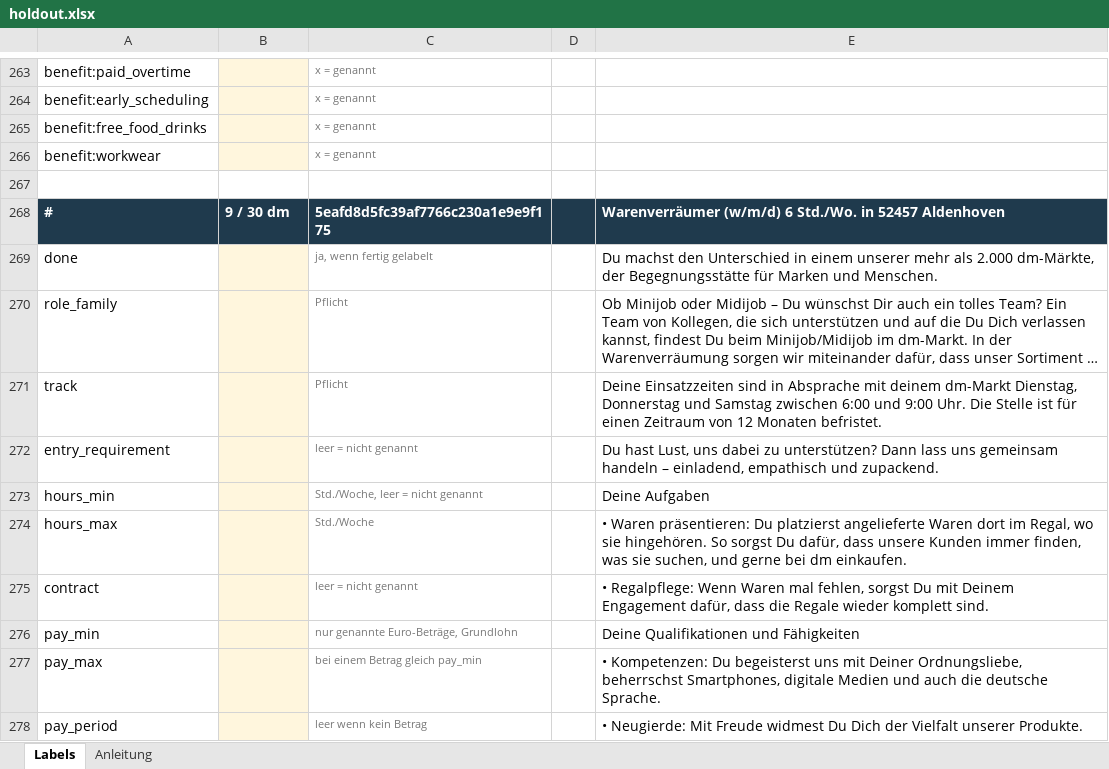
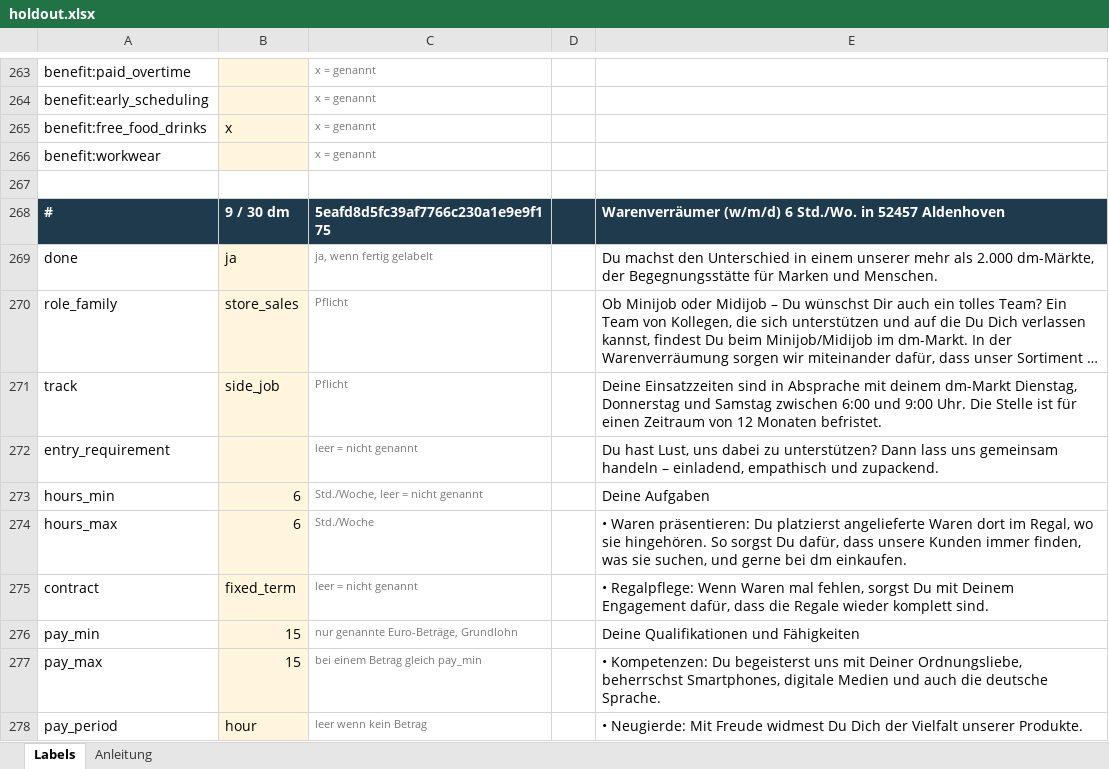
Before and after one commit to imakaash/schichtwechsel, an Excel workbook: labels/holdout.xlsx, sheet Labels, drawn as a sheet; only a part is shown, gaps mark what is left out; long unchanged cells end in …; values as stored, in another font and other column widths than the file's, no borders; the diff covers the shown part only; the diff names each change by its address in the sheet, - before the commit and + after, or states it on an @@ line.

Commit message:
Holdout labels and final v3 accuracy
30 postings labelled after the prompt was frozen. Most fields score 90 to
100 percent; entry_requirement 77 percent. Weak spots recorded in ADR 0008
and left unfixed so the holdout stays a clean test.

```diff
--- a/labels/holdout.xlsx (sheet Labels)
+++ b/labels/holdout.xlsx (sheet Labels)
-B265: (empty)
+B265: x
-B269: (empty)
+B269: ja
-B270: (empty)
+B270: store_sales
-B271: (empty)
+B271: side_job
-B273:B274: (empty)
+B273:B274: 6
-B275: (empty)
+B275: fixed_term
-B276:B277: (empty)
+B276:B277: 15
-B278: (empty)
+B278: hour
```
Also changed, not shown: 476 edited cells elsewhere in this sheet, 2 other files.
